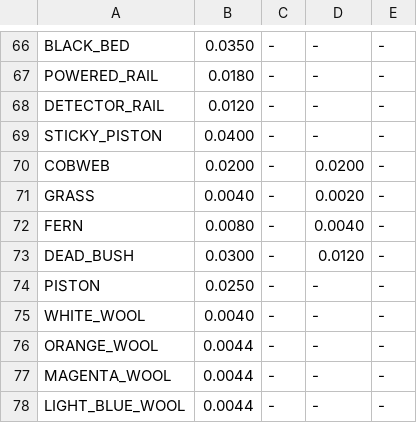
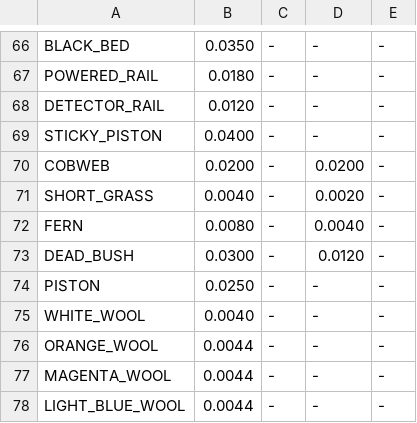
Before and after one commit to Cubeside/CubeQuest, a CSV file: conversion/CubesideMaterialValuesInput.csv, drawn as a sheet; only a part is shown, gaps mark what is left out.

Commit message:
update values

```diff
--- a/conversion/CubesideMaterialValuesInput.csv
+++ b/conversion/CubesideMaterialValuesInput.csv
@@ -70,3 +70,3 @@ STICKY_PISTON;0.0400;-;-;-
 COBWEB;0.0200;-;0.0200;-
-GRASS;0.0040;-;0.0020;-
+SHORT_GRASS;0.0040;-;0.0020;-
 FERN;0.0080;-;0.0040;-
```
Also changed, not shown: 2 other files.
